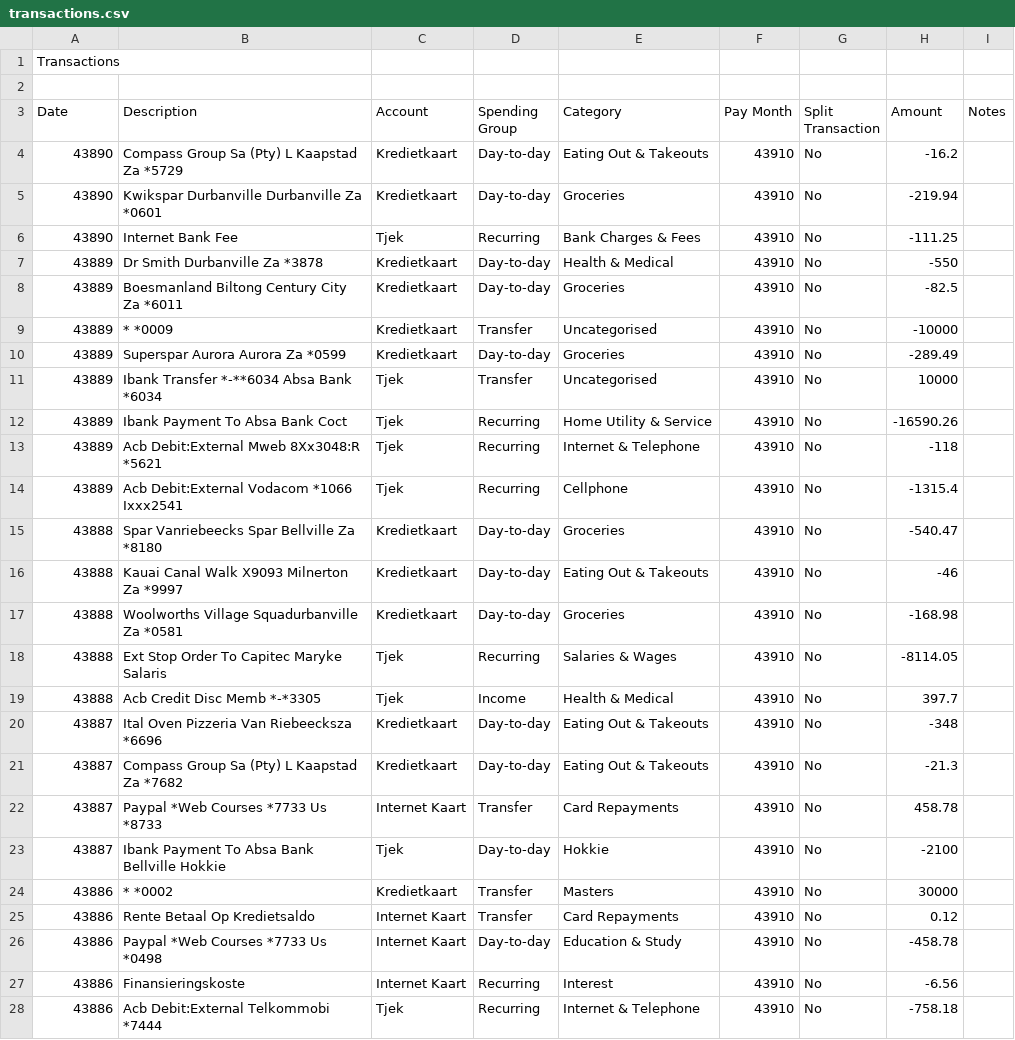
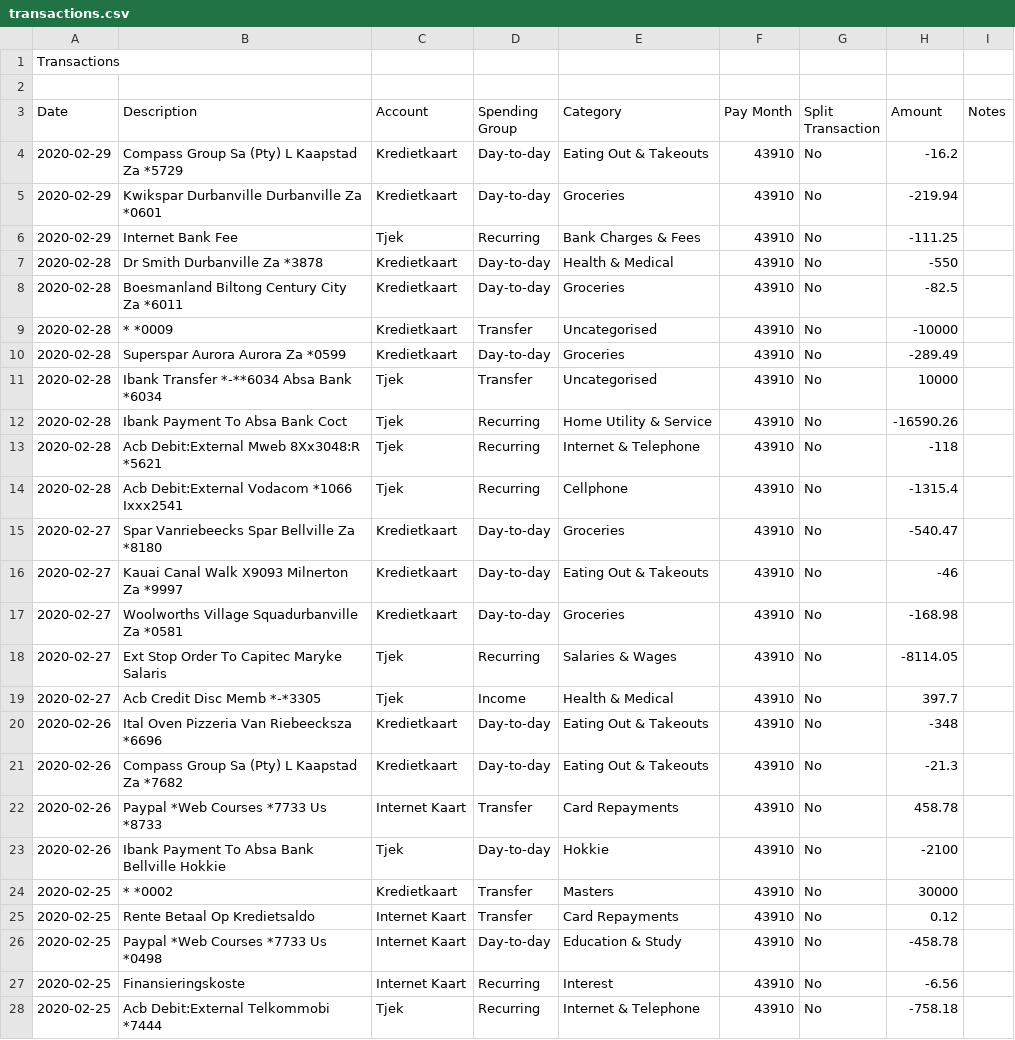
Before and after one commit to thetechblob/budget, a CSV file: data/transactions.csv, drawn as a sheet; only a part is shown; the diff covers the shown part only.

Commit message:
Implemented unique transactions update only. Feature #67
Implemented numerous changes to allow only unique classified
transactions to be committed to the persisted to store.  This is
done through hashing parts of the records and checking each new
transaction against the existing hashes through a dataframe
merge operation.

Changes to be committed:
	modified:   .gitignore
	modified:   data/transactions.csv
	modified:   src/app.py
	modified:   src/domain/controller.py
	modified:   src/domain/svmclassifier.py
	modified:   src/services/database.py
 modified:   uml/budget.vpp
	modified:   unit_tests/test_domain_controller.py

```diff
--- a/data/transactions.csv
+++ b/data/transactions.csv
@@ -3,26 +3,26 @@ Transactions,,,,,,,,
 Date,Description,Account,Spending Group,Category,Pay Month,Split Transaction,Amount,Notes
-43890,Compass Group Sa (Pty) L Kaapstad Za *5729,Kredietkaart,Day-to-day,Eating Out & Takeouts,43910,No,-16.2,
-43890,Kwikspar Durbanville Durbanville Za *0601,Kredietkaart,Day-to-day,Groceries,43910,No,-219.94,
-43890,Internet Bank Fee,Tjek,Recurring,Bank Charges & Fees,43910,No,-111.25,
-43889,Dr Smith Durbanville Za *3878,Kredietkaart,Day-to-day,Health & Medical,43910,No,-550,
-43889,Boesmanland Biltong Century City Za *6011,Kredietkaart,Day-to-day,Groceries,43910,No,-82.5,
-43889,* *0009,Kredietkaart,Transfer,Uncategorised,43910,No,-10000,
-43889,Superspar Aurora Aurora Za *0599,Kredietkaart,Day-to-day,Groceries,43910,No,-289.49,
-43889,Ibank Transfer *-**6034 Absa Bank *6034,Tjek,Transfer,Uncategorised,43910,No,10000,
-43889,Ibank Payment To Absa Bank Coct,Tjek,Recurring,Home Utility & Service,43910,No,-16590.26,
-43889,Acb Debit:External Mweb 8Xx3048:R *5621,Tjek,Recurring,Internet & Telephone,43910,No,-118,
-43889,Acb Debit:External Vodacom *1066 Ixxx2541,Tjek,Recurring,Cellphone,43910,No,-1315.4,
-43888,Spar Vanriebeecks Spar Bellville Za *8180,Kredietkaart,Day-to-day,Groceries,43910,No,-540.47,
-43888,Kauai Canal Walk X9093 Milnerton Za *9997,Kredietkaart,Day-to-day,Eating Out & Takeouts,43910,No,-46,
-43888,Woolworths Village Squadurbanville Za *0581,Kredietkaart,Day-to-day,Groceries,43910,No,-168.98,
-43888,Ext Stop Order To Capitec Maryke Salaris,Tjek,Recurring,Salaries & Wages,43910,No,-8114.05,
-43888,Acb Credit Disc Memb *-*3305,Tjek,Income,Health & Medical,43910,No,397.7,
-43887,Ital Oven Pizzeria Van Riebeecksza *6696,Kredietkaart,Day-to-day,Eating Out & Takeouts,43910,No,-348,
-43887,Compass Group Sa (Pty) L Kaapstad Za *7682,Kredietkaart,Day-to-day,Eating Out & Takeouts,43910,No,-21.3,
-43887,Paypal *Web Courses *7733 Us *8733,Internet Kaart,Transfer,Card Repayments,43910,No,458.78,
-43887,Ibank Payment To Absa Bank Bellville Hokkie,Tjek,Day-to-day,Hokkie,43910,No,-2100,
-43886,* *0002,Kredietkaart,Transfer,Masters,43910,No,30000,
-43886,Rente Betaal Op Kredietsaldo,Internet Kaart,Transfer,Card Repayments,43910,No,0.12,
-43886,Paypal *Web Courses *7733 Us *0498,Internet Kaart,Day-to-day,Education & Study,43910,No,-458.78,
-43886,Finansieringskoste,Internet Kaart,Recurring,Interest,43910,No,-6.56,
-43886,Acb Debit:External Telkommobi *7444,Tjek,Recurring,Internet & Telephone,43910,No,-758.18,
+2020-02-29,Compass Group Sa (Pty) L Kaapstad Za *5729,Kredietkaart,Day-to-day,Eating Out & Takeouts,43910,No,-16.2,
+2020-02-29,Kwikspar Durbanville Durbanville Za *0601,Kredietkaart,Day-to-day,Groceries,43910,No,-219.94,
+2020-02-29,Internet Bank Fee,Tjek,Recurring,Bank Charges & Fees,43910,No,-111.25,
+2020-02-28,Dr Smith Durbanville Za *3878,Kredietkaart,Day-to-day,Health & Medical,43910,No,-550,
+2020-02-28,Boesmanland Biltong Century City Za *6011,Kredietkaart,Day-to-day,Groceries,43910,No,-82.5,
+2020-02-28,* *0009,Kredietkaart,Transfer,Uncategorised,43910,No,-10000,
+2020-02-28,Superspar Aurora Aurora Za *0599,Kredietkaart,Day-to-day,Groceries,43910,No,-289.49,
+2020-02-28,Ibank Transfer *-**6034 Absa Bank *6034,Tjek,Transfer,Uncategorised,43910,No,10000,
+2020-02-28,Ibank Payment To Absa Bank Coct,Tjek,Recurring,Home Utility & Service,43910,No,-16590.26,
+2020-02-28,Acb Debit:External Mweb 8Xx3048:R *5621,Tjek,Recurring,Internet & Telephone,43910,No,-118,
+2020-02-28,Acb Debit:External Vodacom *1066 Ixxx2541,Tjek,Recurring,Cellphone,43910,No,-1315.4,
+2020-02-27,Spar Vanriebeecks Spar Bellville Za *8180,Kredietkaart,Day-to-day,Groceries,43910,No,-540.47,
+2020-02-27,Kauai Canal Walk X9093 Milnerton Za *9997,Kredietkaart,Day-to-day,Eating Out & Takeouts,43910,No,-46,
+2020-02-27,Woolworths Village Squadurbanville Za *0581,Kredietkaart,Day-to-day,Groceries,43910,No,-168.98,
+2020-02-27,Ext Stop Order To Capitec Maryke Salaris,Tjek,Recurring,Salaries & Wages,43910,No,-8114.05,
+2020-02-27,Acb Credit Disc Memb *-*3305,Tjek,Income,Health & Medical,43910,No,397.7,
+2020-02-26,Ital Oven Pizzeria Van Riebeecksza *6696,Kredietkaart,Day-to-day,Eating Out & Takeouts,43910,No,-348,
+2020-02-26,Compass Group Sa (Pty) L Kaapstad Za *7682,Kredietkaart,Day-to-day,Eating Out & Takeouts,43910,No,-21.3,
+2020-02-26,Paypal *Web Courses *7733 Us *8733,Internet Kaart,Transfer,Card Repayments,43910,No,458.78,
+2020-02-26,Ibank Payment To Absa Bank Bellville Hokkie,Tjek,Day-to-day,Hokkie,43910,No,-2100,
+2020-02-25,* *0002,Kredietkaart,Transfer,Masters,43910,No,30000,
+2020-02-25,Rente Betaal Op Kredietsaldo,Internet Kaart,Transfer,Card Repayments,43910,No,0.12,
+2020-02-25,Paypal *Web Courses *7733 Us *0498,Internet Kaart,Day-to-day,Education & Study,43910,No,-458.78,
+2020-02-25,Finansieringskoste,Internet Kaart,Recurring,Interest,43910,No,-6.56,
+2020-02-25,Acb Debit:External Telkommobi *7444,Tjek,Recurring,Internet & Telephone,43910,No,-758.18,
```
Also changed, not shown: 119 edited cells elsewhere in this file, 7 other files.
